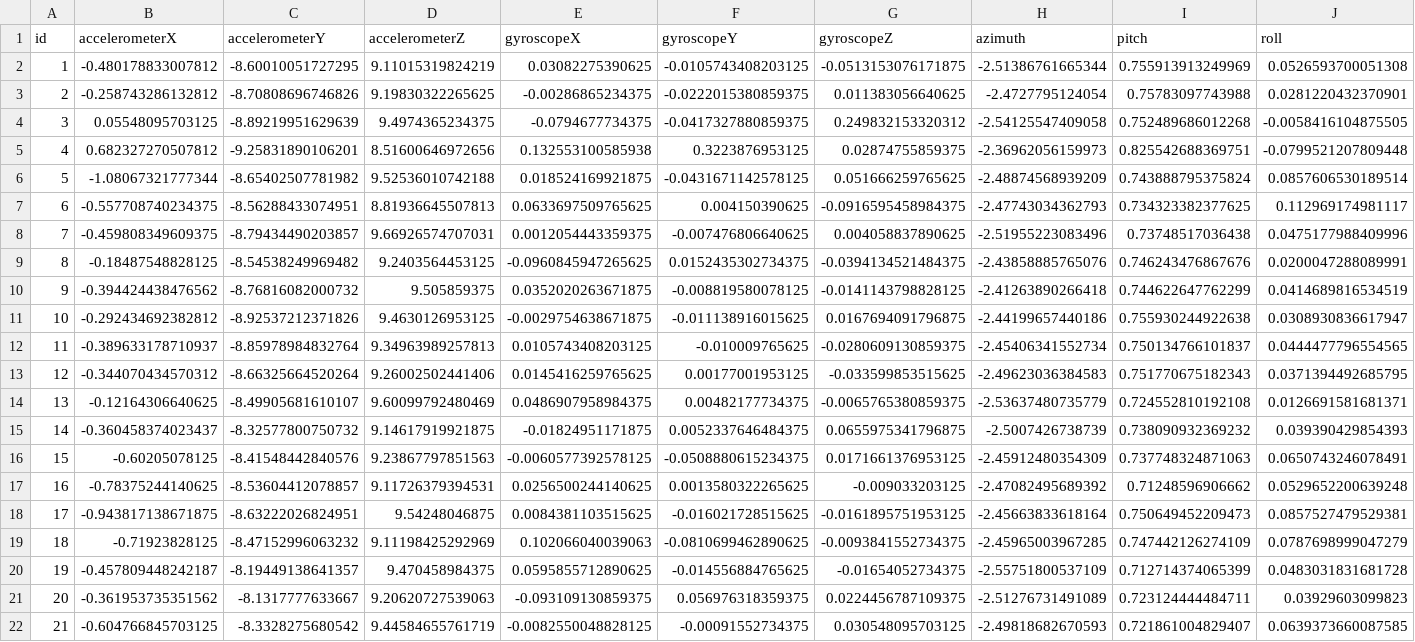
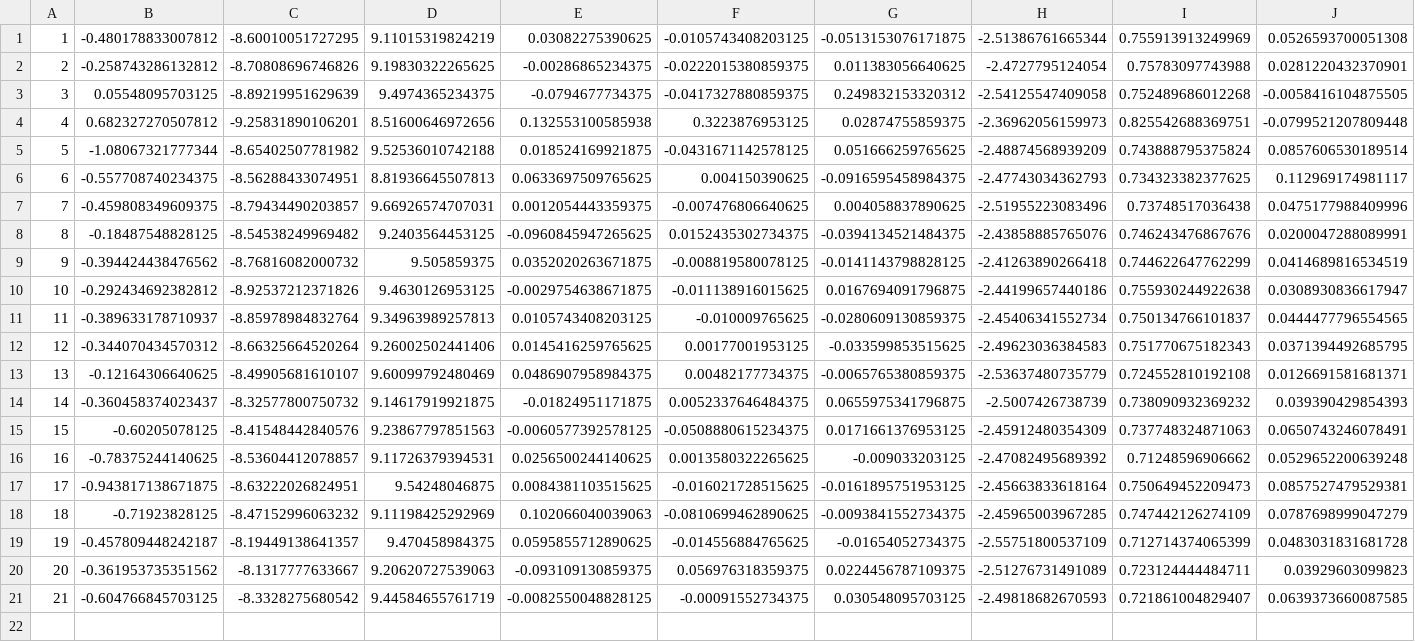
Before and after one commit to ryansmick/ActivitySensingResearch, a CSV file: Python/lyingDownTable.csv, drawn as a sheet; the diff names each change by its address in the sheet, - before the commit and + after, or states it on an @@ line.

```diff
--- a/Python/lyingDownTable.csv
+++ b/Python/lyingDownTable.csv
-row 1: id | accelerometerX | accelerometerY | accelerometerZ | gyroscopeX | gyroscopeY | gyroscopeZ | azimuth | pitch | roll
```
Also changed, not shown: Python/stairsTable.csv, Python/walkingTable.csv, 1 other file.
